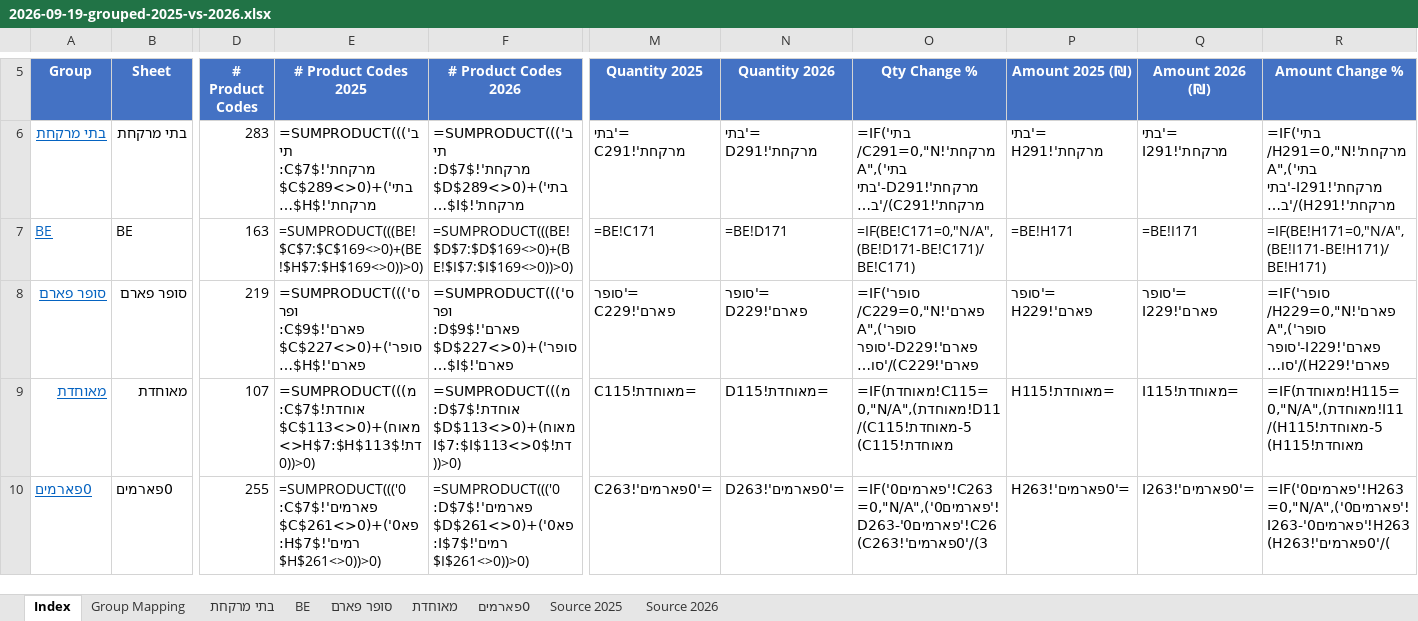
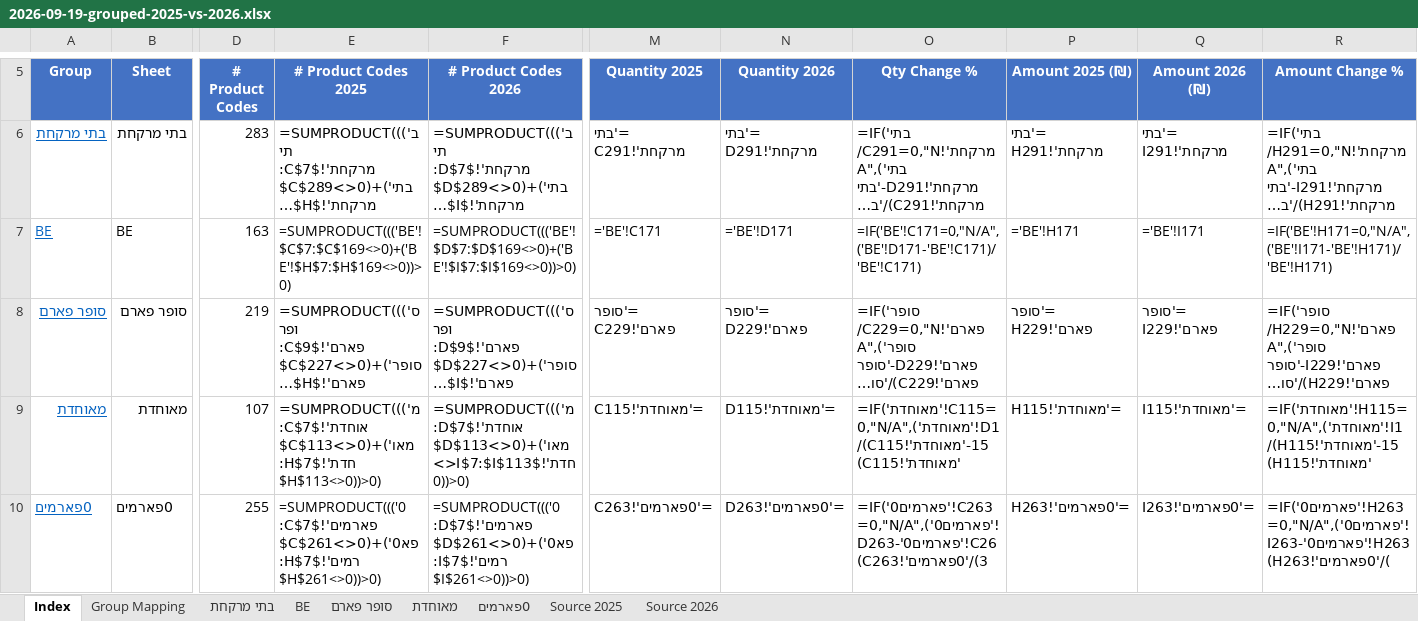
Before and after one commit to 1eyalsadot/the-5-agents, an Excel workbook: kirill/outputs/2026-09-19-grouped-2025-vs-2026.xlsx, sheet Index, drawn as a sheet; only a part is shown, gaps mark what is left out; long unchanged cells end in …; values as stored, in another font and other column widths than the file's, no borders; formulas are shown in place of their values; the diff names each change by its address in the sheet, - before the commit and + after, or states it on an @@ line.

```diff
--- a/kirill/outputs/2026-09-19-grouped-2025-vs-2026.xlsx (sheet Index)
+++ b/kirill/outputs/2026-09-19-grouped-2025-vs-2026.xlsx (sheet Index)
-E7 (# Product Codes 2025): =SUMPRODUCT(((BE!$C$7:$C$169<>0)+(BE!$H$7:$H$169<>0))>0)
+E7 (# Product Codes 2025): =SUMPRODUCT((('BE'!$C$7:$C$169<>0)+('BE'!$H$7:$H$169<>0))>0)
-F7 (# Product Codes 2026): =SUMPRODUCT(((BE!$D$7:$D$169<>0)+(BE!$I$7:$I$169<>0))>0)
+F7 (# Product Codes 2026): =SUMPRODUCT((('BE'!$D$7:$D$169<>0)+('BE'!$I$7:$I$169<>0))>0)
-M7 (Quantity 2025): =BE!C171
+M7 (Quantity 2025): ='BE'!C171
-N7 (Quantity 2026): =BE!D171
+N7 (Quantity 2026): ='BE'!D171
-O7 (Qty Change %): =IF(BE!C171=0,"N/A",(BE!D171-BE!C171)/BE!C171)
+O7 (Qty Change %): =IF('BE'!C171=0,"N/A",('BE'!D171-'BE'!C171)/'BE'!C171)
-P7 (Amount 2025 (₪)): =BE!H171
+P7 (Amount 2025 (₪)): ='BE'!H171
-Q7 (Amount 2026 (₪)): =BE!I171
+Q7 (Amount 2026 (₪)): ='BE'!I171
-R7 (Amount Change %): =IF(BE!H171=0,"N/A",(BE!I171-BE!H171)/BE!H171)
+R7 (Amount Change %): =IF('BE'!H171=0,"N/A",('BE'!I171-'BE'!H171)/'BE'!H171)
-E9 (# Product Codes 2025): =SUMPRODUCT(((מאוחדת!$C$7:$C$113<>0)+(מאוחדת!$H$7:$H$113<>0))>0)
+E9 (# Product Codes 2025): =SUMPRODUCT((('מאוחדת'!$C$7:$C$113<>0)+('מאוחדת'!$H$7:$H$113<>0))>0)
-F9 (# Product Codes 2026): =SUMPRODUCT(((מאוחדת!$D$7:$D$113<>0)+(מאוחדת!$I$7:$I$113<>0))>0)
+F9 (# Product Codes 2026): =SUMPRODUCT((('מאוחדת'!$D$7:$D$113<>0)+('מאוחדת'!$I$7:$I$113<>0))>0)
-M9 (Quantity 2025): =מאוחדת!C115
+M9 (Quantity 2025): ='מאוחדת'!C115
-N9 (Quantity 2026): =מאוחדת!D115
+N9 (Quantity 2026): ='מאוחדת'!D115
-O9 (Qty Change %): =IF(מאוחדת!C115=0,"N/A",(מאוחדת!D115-מאוחדת!C115)/מאוחדת!C115)
+O9 (Qty Change %): =IF('מאוחדת'!C115=0,"N/A",('מאוחדת'!D115-'מאוחדת'!C115)/'מאוחדת'!C115)
-P9 (Amount 2025 (₪)): =מאוחדת!H115
+P9 (Amount 2025 (₪)): ='מאוחדת'!H115
-Q9 (Amount 2026 (₪)): =מאוחדת!I115
+Q9 (Amount 2026 (₪)): ='מאוחדת'!I115
-R9 (Amount Change %): =IF(מאוחדת!H115=0,"N/A",(מאוחדת!I115-מאוחדת!H115)/מאוחדת!H115)
+R9 (Amount Change %): =IF('מאוחדת'!H115=0,"N/A",('מאוחדת'!I115-'מאוחדת'!H115)/'מאוחדת'!H115)
```
